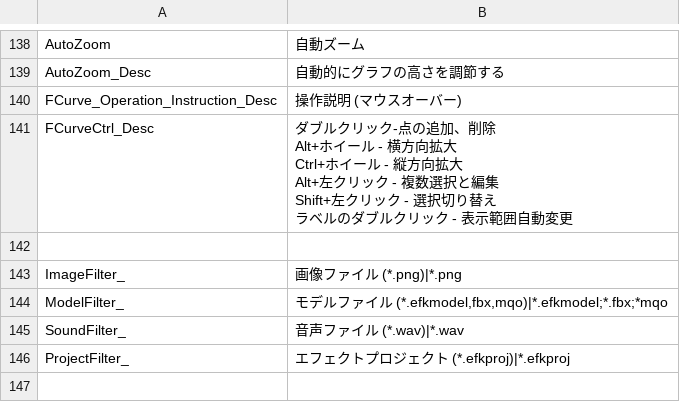
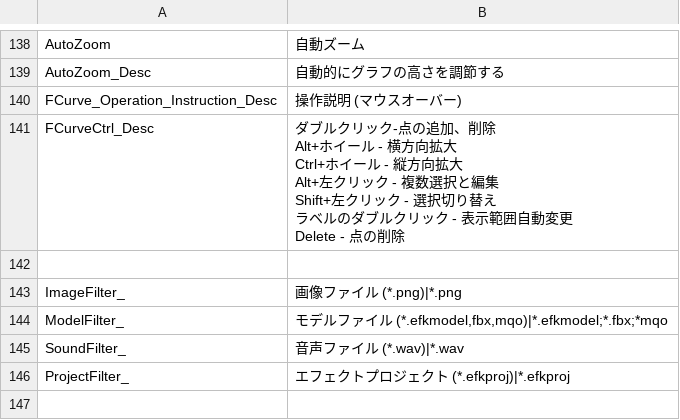
Before and after one commit to effekseer/Effekseer, a CSV file: Dev/release/resources/languages/ja/Effekseer.csv, drawn as a sheet; only a part is shown, gaps mark what is left out.

```diff
--- a/Dev/release/resources/languages/ja/Effekseer.csv
+++ b/Dev/release/resources/languages/ja/Effekseer.csv
@@ -143,8 +143,9 @@ AutoZoom_Desc,自動的にグラフの高さを調節する
 FCurve_Operation_Instruction_Desc,操作説明 (マウスオーバー)
-FCurveCtrl_Desc,"ダブルクリック-点の追加、削除
-Alt+ホイール - 横方向拡大
-Ctrl+ホイール - 縦方向拡大
-Alt+左クリック - 複数選択と編集
-Shift+左クリック - 選択切り替え
-ラベルのダブルクリック - 表示範囲自動変更"
+FCurveCtrl_Desc,"ダブルクリック-点の追加、削除
+Alt+ホイール - 横方向拡大
+Ctrl+ホイール - 縦方向拡大
+Alt+左クリック - 複数選択と編集
+Shift+左クリック - 選択切り替え
+ラベルのダブルクリック - 表示範囲自動変更
+Delete - 点の削除"
 ,
```
Also changed, not shown: Dev/release/resources/languages/en/Effekseer.csv.
